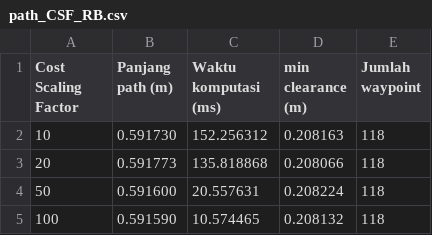
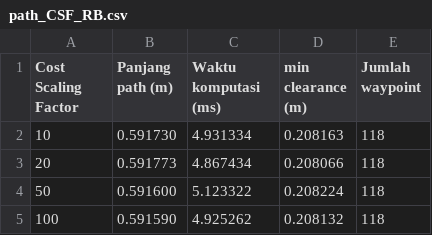
Before and after one commit to bagaswizard/Buku_TA, a CSV file: lampiran/path_CSF_RB.csv, drawn as a sheet.

```diff
--- a/lampiran/path_CSF_RB.csv
+++ b/lampiran/path_CSF_RB.csv
@@ -1,5 +1,5 @@
 Cost Scaling Factor,Panjang path (m),Waktu komputasi (ms),min clearance (m),Jumlah waypoint
-10,0.591730,152.256312,0.208163,118
-20,0.591773,135.818868,0.208066,118
-50,0.591600,20.557631,0.208224,118
-100,0.591590,10.574465,0.208132,118
+10,0.591730,4.931334,0.208163,118
+20,0.591773,4.867434,0.208066,118
+50,0.591600,5.123322,0.208224,118
+100,0.591590,4.925262,0.208132,118
```
Also changed, not shown: lampiran/path_CSF_RA.csv, 46 other files.
